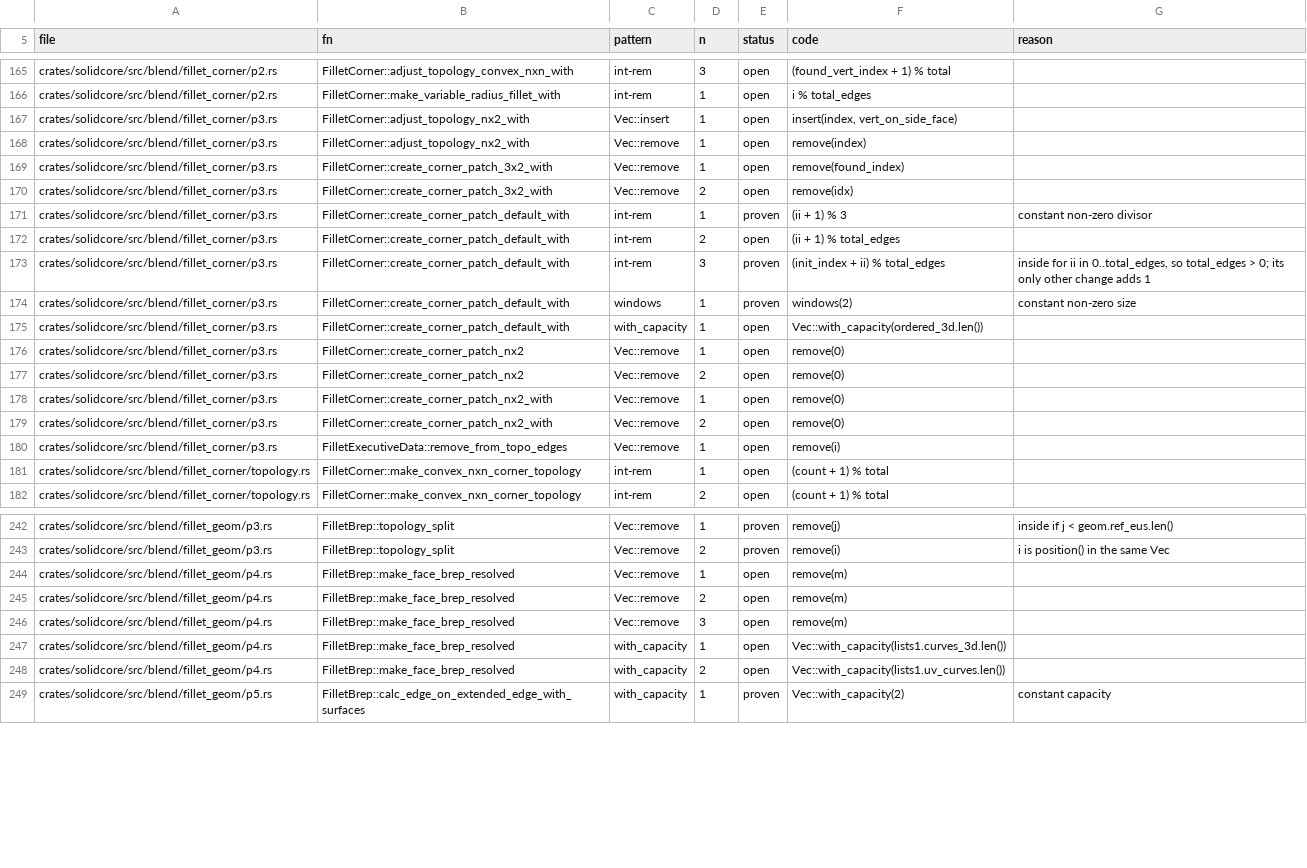
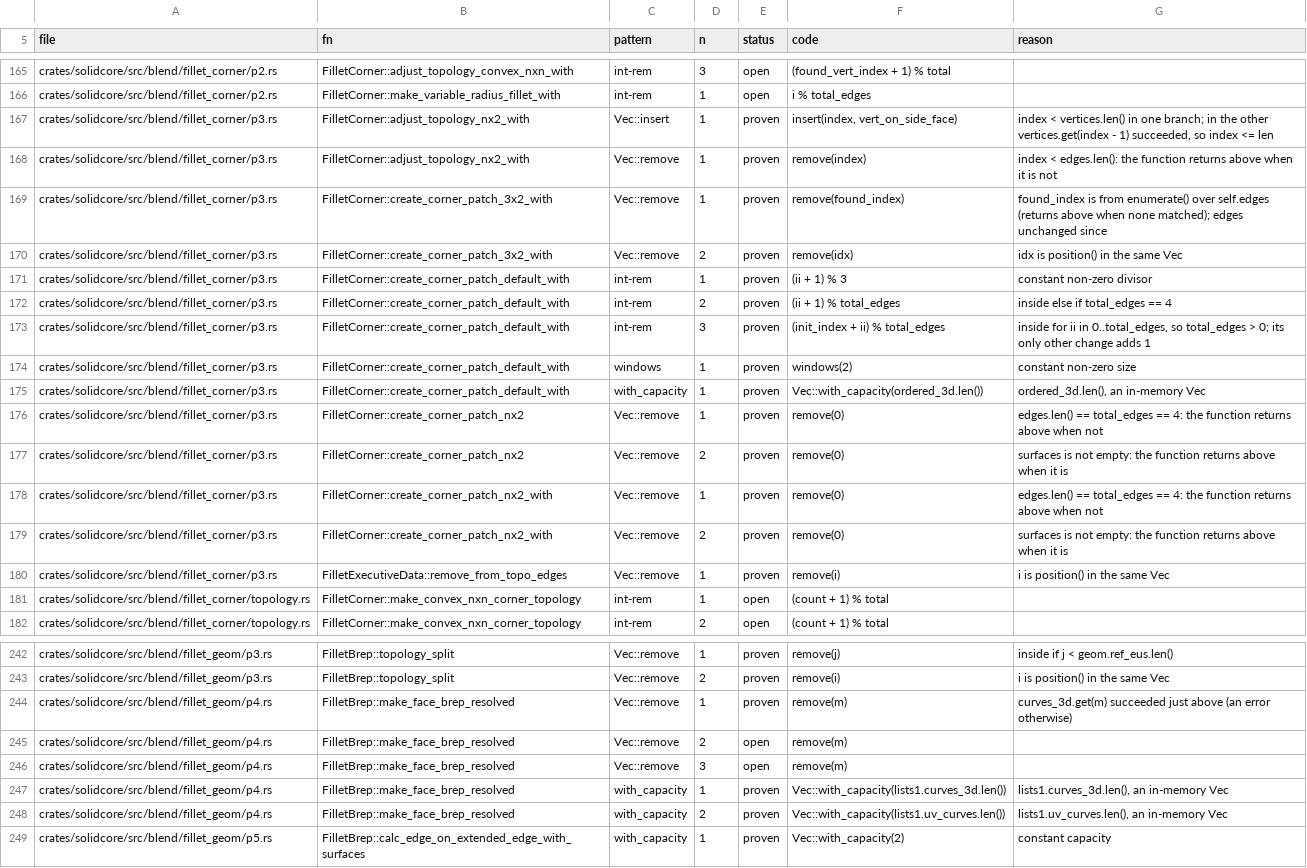
Before and after one commit to tangency-labs/solidcore, a TSV file: plan/panic-sites.tsv, drawn as a sheet; only a part is shown, gaps mark what is left out.

```diff
--- a/plan/panic-sites.tsv
+++ b/plan/panic-sites.tsv
@@ -166,16 +166,16 @@ crates/solidcore/src/blend/fillet_corner/p2.rs	FilletCorner::adjust_topology_con
 crates/solidcore/src/blend/fillet_corner/p2.rs	FilletCorner::make_variable_radius_fillet_with	int-rem	1	open	i % total_edges	
-crates/solidcore/src/blend/fillet_corner/p3.rs	FilletCorner::adjust_topology_nx2_with	Vec::insert	1	open	insert(index, vert_on_side_face)	
-crates/solidcore/src/blend/fillet_corner/p3.rs	FilletCorner::adjust_topology_nx2_with	Vec::remove	1	open	remove(index)	
-crates/solidcore/src/blend/fillet_corner/p3.rs	FilletCorner::create_corner_patch_3x2_with	Vec::remove	1	open	remove(found_index)	
-crates/solidcore/src/blend/fillet_corner/p3.rs	FilletCorner::create_corner_patch_3x2_with	Vec::remove	2	open	remove(idx)	
+crates/solidcore/src/blend/fillet_corner/p3.rs	FilletCorner::adjust_topology_nx2_with	Vec::insert	1	proven	insert(index, vert_on_side_face)	index < vertices.len() in one branch; in the other vertices.get(index - 1) succeeded, so index <= len
+crates/solidcore/src/blend/fillet_corner/p3.rs	FilletCorner::adjust_topology_nx2_with	Vec::remove	1	proven	remove(index)	index < edges.len(): the function returns above when it is not
+crates/solidcore/src/blend/fillet_corner/p3.rs	FilletCorner::create_corner_patch_3x2_with	Vec::remove	1	proven	remove(found_index)	found_index is from enumerate() over self.edges (returns above when none matched); edges unchanged since
+crates/solidcore/src/blend/fillet_corner/p3.rs	FilletCorner::create_corner_patch_3x2_with	Vec::remove	2	proven	remove(idx)	idx is position() in the same Vec
 crates/solidcore/src/blend/fillet_corner/p3.rs	FilletCorner::create_corner_patch_default_with	int-rem	1	proven	(ii + 1) % 3	constant non-zero divisor
-crates/solidcore/src/blend/fillet_corner/p3.rs	FilletCorner::create_corner_patch_default_with	int-rem	2	open	(ii + 1) % total_edges	
+crates/solidcore/src/blend/fillet_corner/p3.rs	FilletCorner::create_corner_patch_default_with	int-rem	2	proven	(ii + 1) % total_edges	inside else if total_edges == 4
 crates/solidcore/src/blend/fillet_corner/p3.rs	FilletCorner::create_corner_patch_default_with	int-rem	3	proven	(init_index + ii) % total_edges	inside for ii in 0..total_edges, so total_edges > 0; its only other change adds 1
 crates/solidcore/src/blend/fillet_corner/p3.rs	FilletCorner::create_corner_patch_default_with	windows	1	proven	windows(2)	constant non-zero size
-crates/solidcore/src/blend/fillet_corner/p3.rs	FilletCorner::create_corner_patch_default_with	with_capacity	1	open	Vec::with_capacity(ordered_3d.len())	
-crates/solidcore/src/blend/fillet_corner/p3.rs	FilletCorner::create_corner_patch_nx2	Vec::remove	1	open	remove(0)	
-crates/solidcore/src/blend/fillet_corner/p3.rs	FilletCorner::create_corner_patch_nx2	Vec::remove	2	open	remove(0)	
-crates/solidcore/src/blend/fillet_corner/p3.rs	FilletCorner::create_corner_patch_nx2_with	Vec::remove	1	open	remove(0)	
-crates/solidcore/src/blend/fillet_corner/p3.rs	FilletCorner::create_corner_patch_nx2_with	Vec::remove	2	open	remove(0)	
-crates/solidcore/src/blend/fillet_corner/p3.rs	FilletExecutiveData::remove_from_topo_edges	Vec::remove	1	open	remove(i)	
+crates/solidcore/src/blend/fillet_corner/p3.rs	FilletCorner::create_corner_patch_default_with	with_capacity	1	proven	Vec::with_capacity(ordered_3d.len())	ordered_3d.len(), an in-memory Vec
+crates/solidcore/src/blend/fillet_corner/p3.rs	FilletCorner::create_corner_patch_nx2	Vec::remove	1	proven	remove(0)	edges.len() == total_edges == 4: the function returns above when not
+crates/solidcore/src/blend/fillet_corner/p3.rs	FilletCorner::create_corner_patch_nx2	Vec::remove	2	proven	remove(0)	surfaces is not empty: the function returns above when it is
+crates/solidcore/src/blend/fillet_corner/p3.rs	FilletCorner::create_corner_patch_nx2_with	Vec::remove	1	proven	remove(0)	edges.len() == total_edges == 4: the function returns above when not
+crates/solidcore/src/blend/fillet_corner/p3.rs	FilletCorner::create_corner_patch_nx2_with	Vec::remove	2	proven	remove(0)	surfaces is not empty: the function returns above when it is
+crates/solidcore/src/blend/fillet_corner/p3.rs	FilletExecutiveData::remove_from_topo_edges	Vec::remove	1	proven	remove(i)	i is position() in the same Vec
 crates/solidcore/src/blend/fillet_corner/topology.rs	FilletCorner::make_convex_nxn_corner_topology	int-rem	1	open	(count + 1) % total	
@@ -243,7 +243,7 @@ crates/solidcore/src/blend/fillet_geom/p3.rs	FilletBrep::topology_split	Vec::rem
 crates/solidcore/src/blend/fillet_geom/p3.rs	FilletBrep::topology_split	Vec::remove	2	proven	remove(i)	i is position() in the same Vec
-crates/solidcore/src/blend/fillet_geom/p4.rs	FilletBrep::make_face_brep_resolved	Vec::remove	1	open	remove(m)	
+crates/solidcore/src/blend/fillet_geom/p4.rs	FilletBrep::make_face_brep_resolved	Vec::remove	1	proven	remove(m)	curves_3d.get(m) succeeded just above (an error otherwise)
 crates/solidcore/src/blend/fillet_geom/p4.rs	FilletBrep::make_face_brep_resolved	Vec::remove	2	open	remove(m)	
 crates/solidcore/src/blend/fillet_geom/p4.rs	FilletBrep::make_face_brep_resolved	Vec::remove	3	open	remove(m)	
-crates/solidcore/src/blend/fillet_geom/p4.rs	FilletBrep::make_face_brep_resolved	with_capacity	1	open	Vec::with_capacity(lists1.curves_3d.len())	
-crates/solidcore/src/blend/fillet_geom/p4.rs	FilletBrep::make_face_brep_resolved	with_capacity	2	open	Vec::with_capacity(lists1.uv_curves.len())	
+crates/solidcore/src/blend/fillet_geom/p4.rs	FilletBrep::make_face_brep_resolved	with_capacity	1	proven	Vec::with_capacity(lists1.curves_3d.len())	lists1.curves_3d.len(), an in-memory Vec
+crates/solidcore/src/blend/fillet_geom/p4.rs	FilletBrep::make_face_brep_resolved	with_capacity	2	proven	Vec::with_capacity(lists1.uv_curves.len())	lists1.uv_curves.len(), an in-memory Vec
 crates/solidcore/src/blend/fillet_geom/p5.rs	FilletBrep::calc_edge_on_extended_edge_with_surfaces	with_capacity	1	proven	Vec::with_capacity(2)	constant capacity
```
